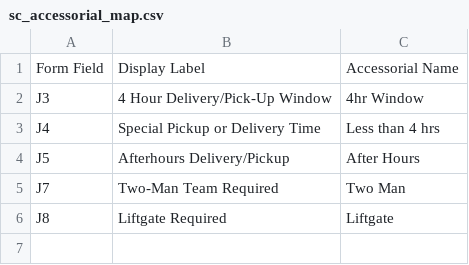
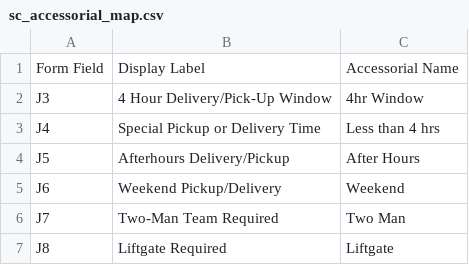
Before and after one commit to kdnye/QUOTES, a CSV file: rates/science_care/sc_accessorial_map.csv, drawn as a sheet; the diff names each change by its address in the sheet, - before the commit and + after, or states it on an @@ line.

```diff
--- a/rates/science_care/sc_accessorial_map.csv
+++ b/rates/science_care/sc_accessorial_map.csv
+row 5: J6 | Weekend Pickup/Delivery | Weekend
```
Also changed, not shown: 4 other files.
